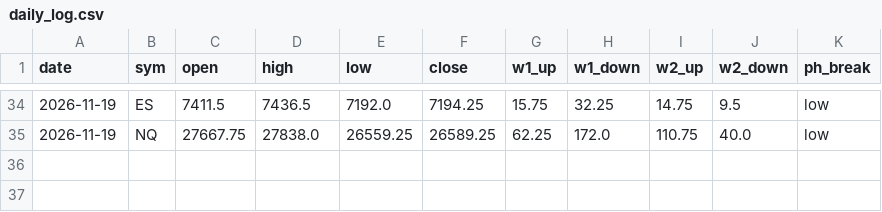
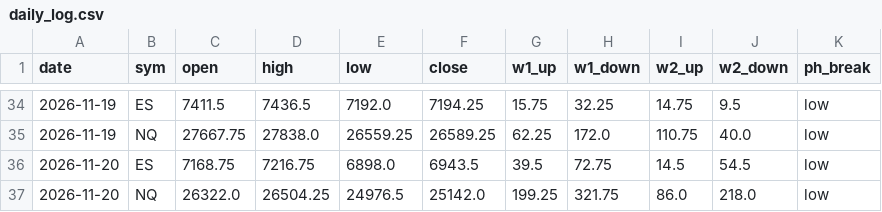
Before and after one commit to thetrinmillenia/belle-backtest, a CSV file: data/daily_log.csv, drawn as a sheet; only a part is shown, gaps mark what is left out.

```diff
--- a/data/daily_log.csv
+++ b/data/daily_log.csv
@@ -35 +35,3 @@ date,sym,open,high,low,close,w1_up,w1_down,w2_up,w2_down,ph_break
 2026-11-19,NQ,27667.75,27838.0,26559.25,26589.25,62.25,172.0,110.75,40.0,low
+2026-11-20,ES,7168.75,7216.75,6898.0,6943.5,39.5,72.75,14.5,54.5,low
+2026-11-20,NQ,26322.0,26504.25,24976.5,25142.0,199.25,321.75,86.0,218.0,low
```
Also changed, not shown: 3 other files.
